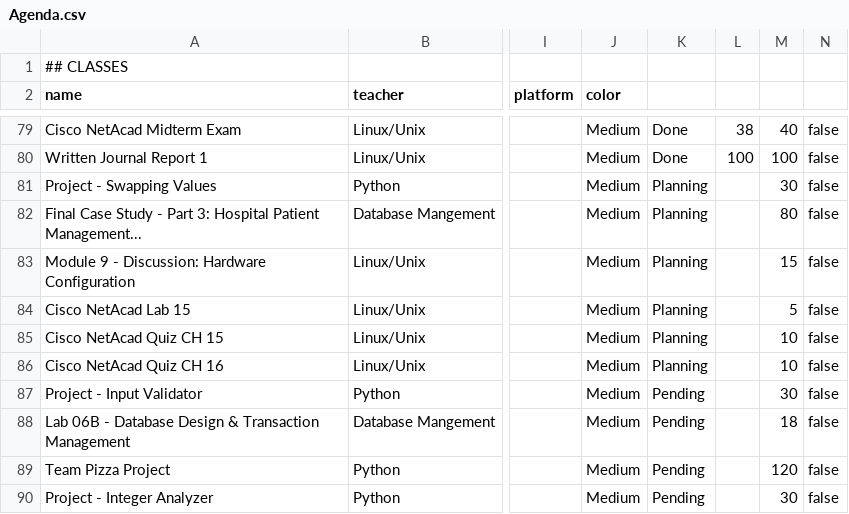
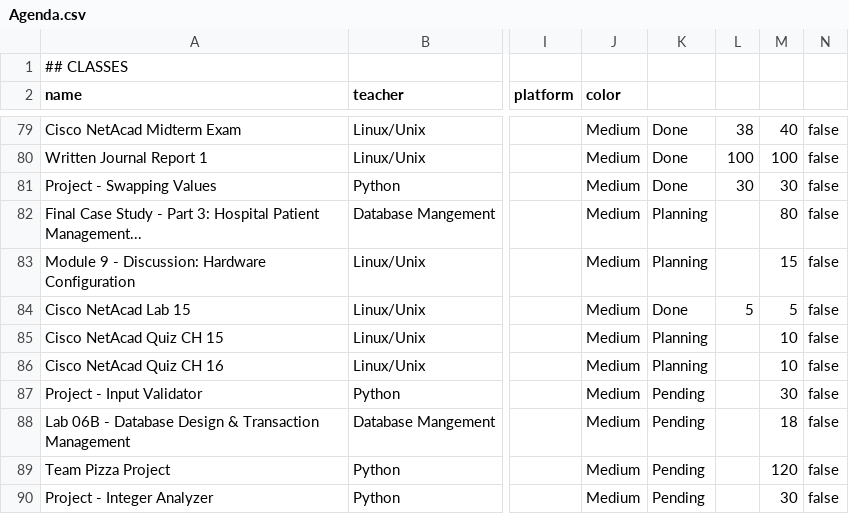
Before and after one commit to Mhpolizzi36/Agenda-App, a CSV file: Agenda.csv, drawn as a sheet; only a part is shown, gaps mark what is left out; the diff names each change by its address in the sheet, - before the commit and + after, or states it on an @@ line.

Commit message:
Update Agenda.csv

```diff
--- a/Agenda.csv
+++ b/Agenda.csv
-K81: Planning
+K81: Done
-L81: (empty)
+L81: 30
-K84: Planning
+K84: Done
-L84: (empty)
+L84: 5
```
